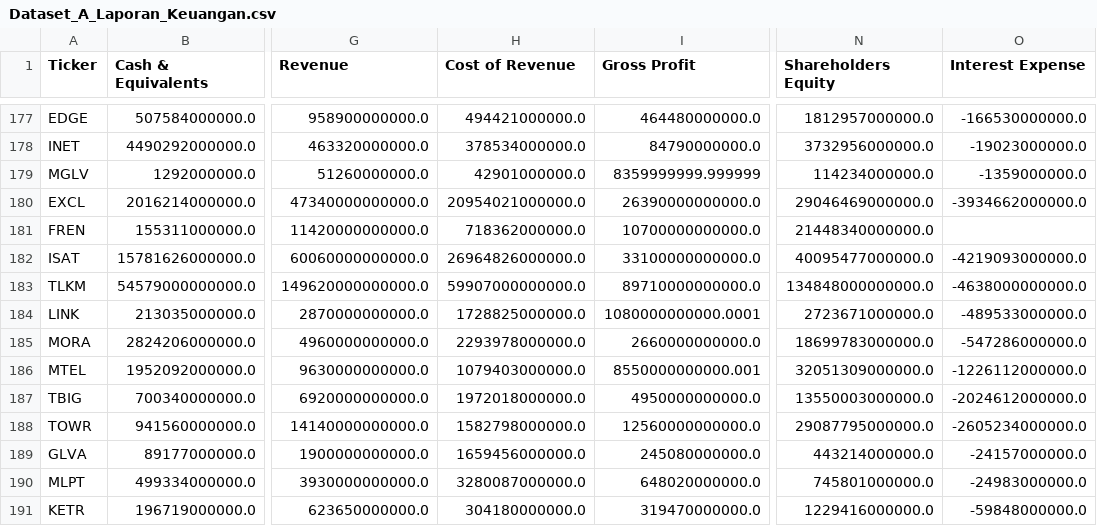
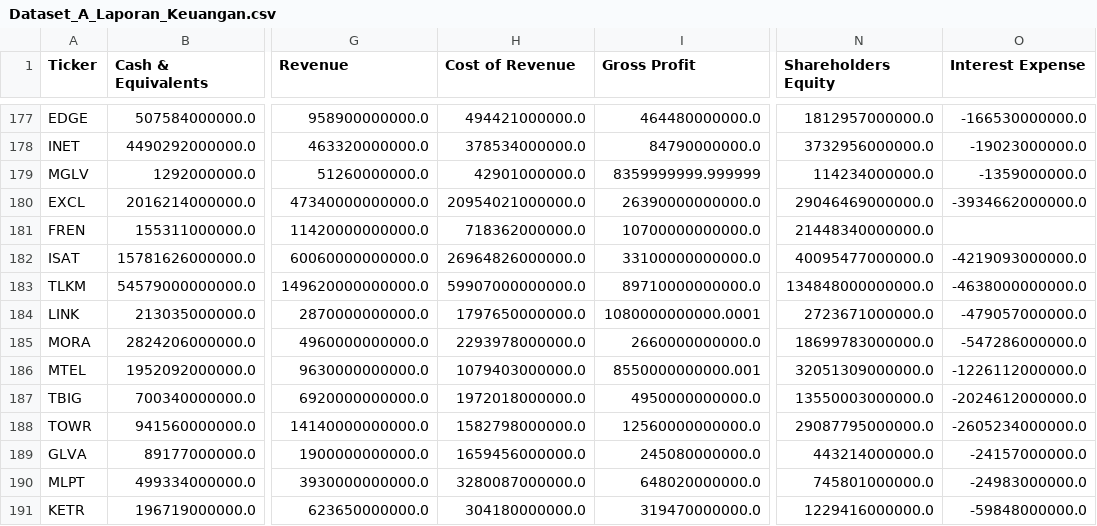
Before and after one commit to dodoreminica/pressure-monitor, a CSV file: Dataset_A_Laporan_Keuangan.csv, drawn as a sheet; only a part is shown, gaps mark what is left out; the diff names each change by its address in the sheet, - before the commit and + after, or states it on an @@ line.

```diff
--- a/Dataset_A_Laporan_Keuangan.csv
+++ b/Dataset_A_Laporan_Keuangan.csv
-H184 (Cost of Revenue): 1728825000000.0
+H184 (Cost of Revenue): 1797650000000.0
-O184 (Interest Expense): -489533000000.0
+O184 (Interest Expense): -479057000000.0
```
Also changed, not shown: Dataset_B_Harga_Wajar.csv, Dataset_C_Risk_Scoring.csv, 2 other files.
